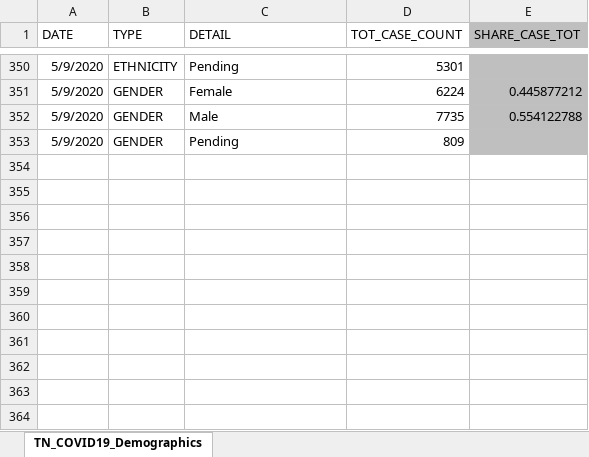
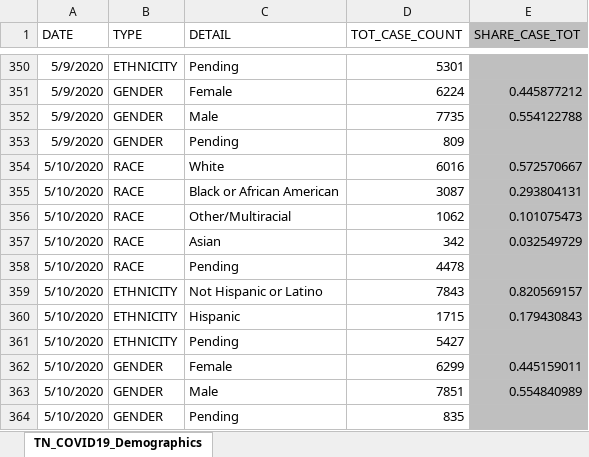
Before and after one commit to mfcarrasco/COVID-TN-Counties, an Excel workbook: TN_Demographics.xlsx, sheet TN_COVID19_Demographics, drawn as a sheet; only a part is shown, gaps mark what is left out; values as stored, in another font and other column widths than the file's, no borders; the diff names each change by its address in the sheet, - before the commit and + after, or states it on an @@ line.

```diff
--- a/TN_Demographics.xlsx (sheet TN_COVID19_Demographics)
+++ b/TN_Demographics.xlsx (sheet TN_COVID19_Demographics)
+row 354: 5/10/2020 | RACE | White | 6016 | 0.572570667
+row 355: 5/10/2020 | RACE | Black or African American | 3087 | 0.293804131
+row 356: 5/10/2020 | RACE | Other/Multiracial | 1062 | 0.101075473
+row 357: 5/10/2020 | RACE | Asian | 342 | 0.032549729
+row 358: 5/10/2020 | RACE | Pending | 4478
+row 359: 5/10/2020 | ETHNICITY | Not Hispanic or Latino | 7843 | 0.820569157
+row 360: 5/10/2020 | ETHNICITY | Hispanic | 1715 | 0.179430843
+row 361: 5/10/2020 | ETHNICITY | Pending | 5427
+row 362: 5/10/2020 | GENDER | Female | 6299 | 0.445159011
+row 363: 5/10/2020 | GENDER | Male | 7851 | 0.554840989
+row 364: 5/10/2020 | GENDER | Pending | 835
```
Also changed, not shown: TN_Age.xlsx, TN_COVID19_CountyDaily.xlsx, 1 other file.
